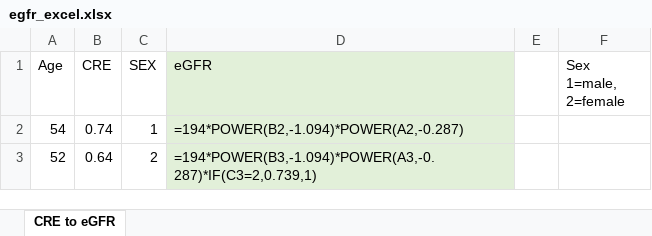
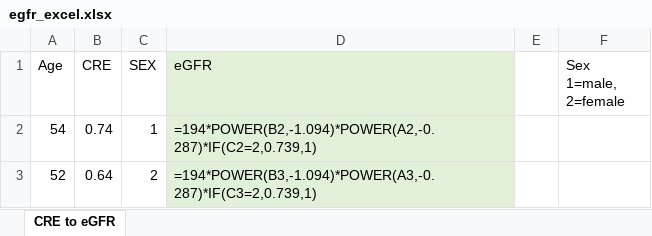
Before and after one commit to sugie/egfr_excel, an Excel workbook: egfr_excel.xlsx, sheet CRE to eGFR, drawn as a sheet; values as stored, in another font and other column widths than the file's, no borders; formulas are shown in place of their values; the diff names each change by its address in the sheet, - before the commit and + after, or states it on an @@ line.

Commit message:
2nd commit

```diff
--- a/egfr_excel.xlsx (sheet CRE to eGFR)
+++ b/egfr_excel.xlsx (sheet CRE to eGFR)
-D2 (eGFR): =194*POWER(B2,-1.094)*POWER(A2,-0.287)
+D2 (eGFR): =194*POWER(B2,-1.094)*POWER(A2,-0.287)*IF(C2=2,0.739,1)
```
